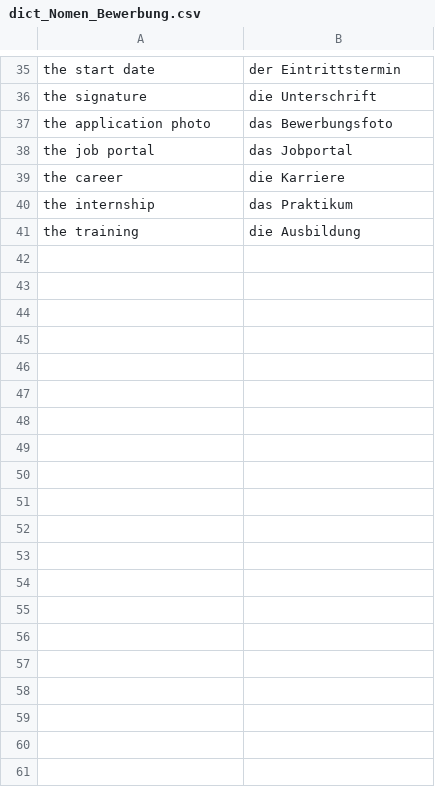
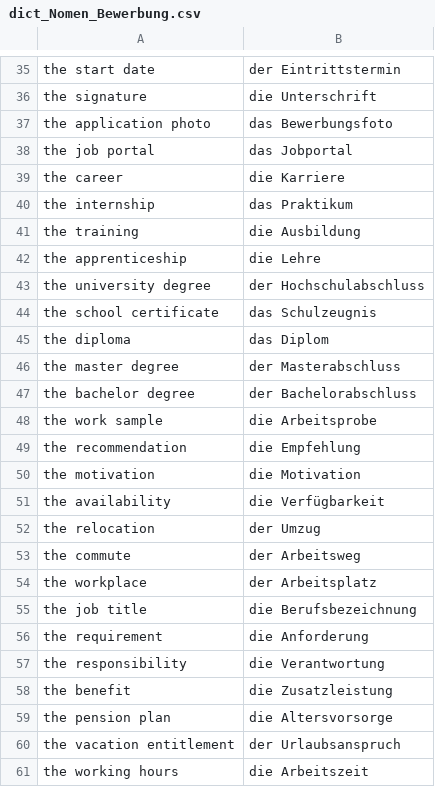
Before and after one commit to AdamsMP92/german_dictionary, a CSV file: dict_Nomen_Bewerbung.csv, drawn as a sheet; only a part is shown, gaps mark what is left out; the diff covers the shown part only.

```diff
--- a/dict_Nomen_Bewerbung.csv
+++ b/dict_Nomen_Bewerbung.csv
@@ -41 +41,21 @@ the internship,das Praktikum
 the training,die Ausbildung
+the apprenticeship,die Lehre
+the university degree,der Hochschulabschluss
+the school certificate,das Schulzeugnis
+the diploma,das Diplom
+the master degree,der Masterabschluss
+the bachelor degree,der Bachelorabschluss
+the work sample,die Arbeitsprobe
+the recommendation,die Empfehlung
+the motivation,die Motivation
+the availability,die Verfügbarkeit
+the relocation,der Umzug
+the commute,der Arbeitsweg
+the workplace,der Arbeitsplatz
+the job title,die Berufsbezeichnung
+the requirement,die Anforderung
+the responsibility,die Verantwortung
+the benefit,die Zusatzleistung
+the pension plan,die Altersvorsorge
+the vacation entitlement,der Urlaubsanspruch
+the working hours,die Arbeitszeit
```
Also changed, not shown: 40 added rows elsewhere in this file, dict_Nomen_Arbeit.csv, dict_Nomen_Familie.csv, 11 other files.
